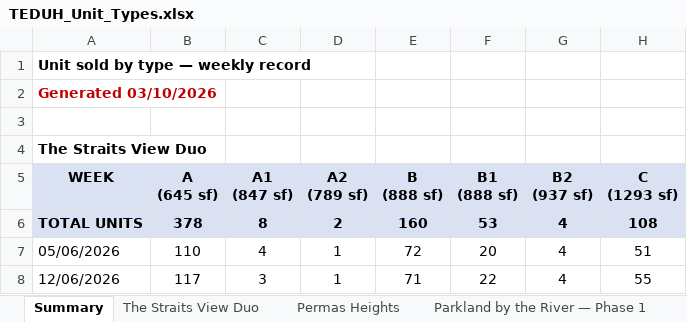
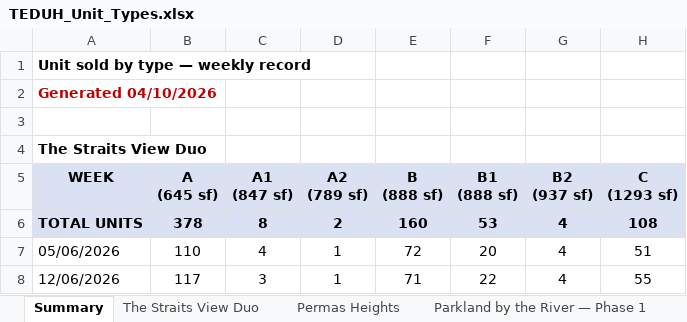
Before and after one commit to smtcu/teduh-tracker, an Excel workbook: docs/downloads/TEDUH_Unit_Types.xlsx, sheet Summary, drawn as a sheet; only a part is shown; values as stored, in another font and other column widths than the file's, no borders; the diff names each change by its address in the sheet, - before the commit and + after, or states it on an @@ line.

Commit message:
TEDUH refresh 2026-10-04

```diff
--- a/docs/downloads/TEDUH_Unit_Types.xlsx (sheet Summary)
+++ b/docs/downloads/TEDUH_Unit_Types.xlsx (sheet Summary)
-A2 (WEEK): Generated 03/10/2026
+A2 (WEEK): Generated 04/10/2026
```
Also changed, not shown: docs/downloads/TEDUH_Competitor_Trackers.xlsx, docs/downloads/Teduh_Daily_Tracker.xlsx, 12 other files.
